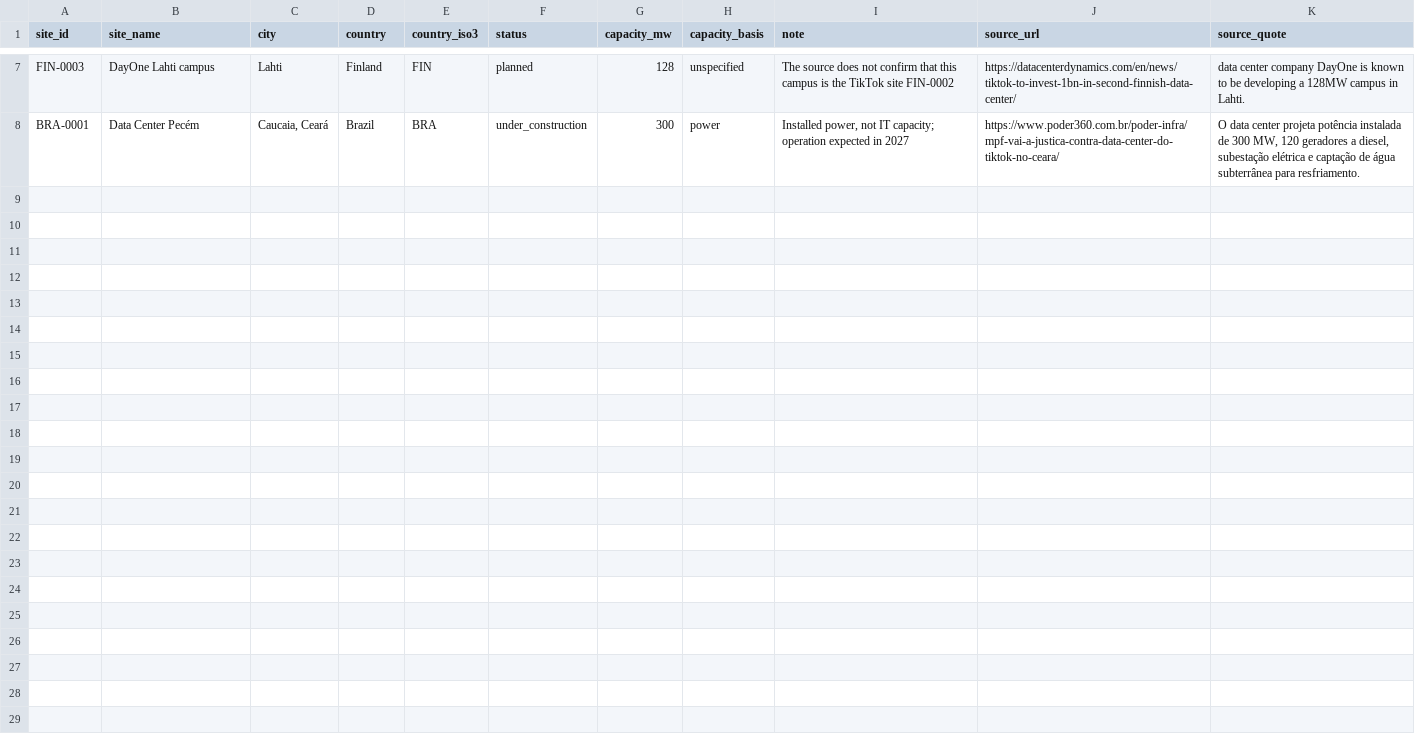
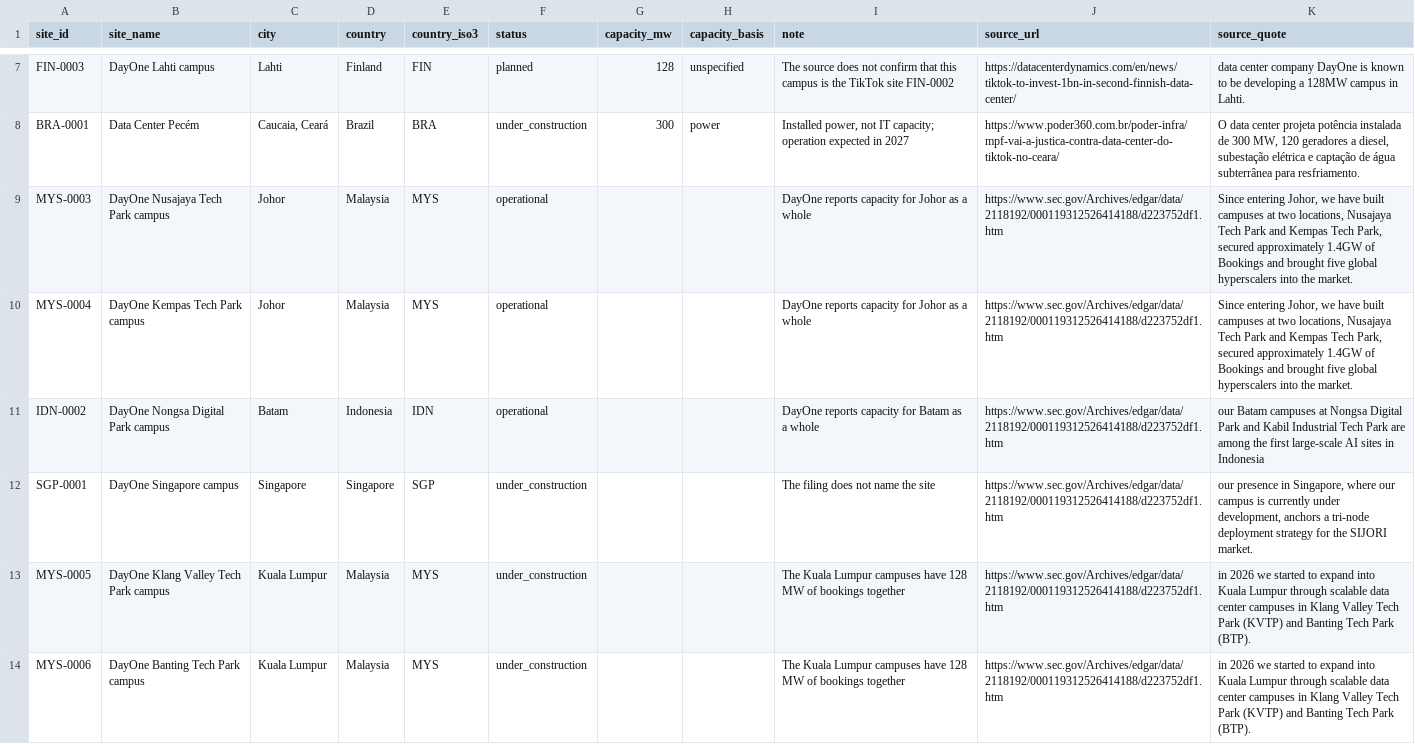
Before and after one commit to newlivehung123123/overseas_data_centres_China, a CSV file: config/sites.csv, drawn as a sheet; only a part is shown, gaps mark what is left out; the diff covers the shown part only; the diff names each change by its address in the sheet, - before the commit and + after, or states it on an @@ line.

Commit message:
Add twelve DayOne campuses from the SEC filing
The registration statement names DayOne's campuses in Johor, Batam,
Singapore, Kuala Lumpur, Chonburi, Kyushu, Tokyo, Hong Kong and Zaragoza,
and its investment in Kouvola and Lahti. The site layer now holds 19 sites
and 22 roles, and all 41 passages were found on their pages.

```diff
--- a/config/sites.csv
+++ b/config/sites.csv
+row 9: MYS-0003 | DayOne Nusajaya Tech Park campus | Johor | Malaysia | MYS | operational |  |  | DayOne reports capacity for Johor as a whole | https://www.sec.gov/Archives/edgar/data/2118192/000119312526414188/d223752df1.htm | Since entering Johor, we have built campuses at two locations, Nusajaya Tech Park and Kempas Tech Park, secured approximately 1.4GW of Bookings and brought five global hyperscalers into the market.
+row 10: MYS-0004 | DayOne Kempas Tech Park campus | Johor | Malaysia | MYS | operational |  |  | DayOne reports capacity for Johor as a whole | https://www.sec.gov/Archives/edgar/data/2118192/000119312526414188/d223752df1.htm | Since entering Johor, we have built campuses at two locations, Nusajaya Tech Park and Kempas Tech Park, secured approximately 1.4GW of Bookings and brought five global hyperscalers into the market.
+row 11: IDN-0002 | DayOne Nongsa Digital Park campus | Batam | Indonesia | IDN | operational |  |  | DayOne reports capacity for Batam as a whole | https://www.sec.gov/Archives/edgar/data/2118192/000119312526414188/d223752df1.htm | our Batam campuses at Nongsa Digital Park and Kabil Industrial Tech Park are among the first large-scale AI sites in Indonesia
+row 12: SGP-0001 | DayOne Singapore campus | Singapore | Singapore | SGP | under_construction |  |  | The filing does not name the site | https://www.sec.gov/Archives/edgar/data/2118192/000119312526414188/d223752df1.htm | our presence in Singapore, where our campus is currently under development, anchors a tri-node deployment strategy for the SIJORI market.
+row 13: MYS-0005 | DayOne Klang Valley Tech Park campus | Kuala Lumpur | Malaysia | MYS | under_construction |  |  | The Kuala Lumpur campuses have 128 MW of bookings together | https://www.sec.gov/Archives/edgar/data/2118192/000119312526414188/d223752df1.htm | in 2026 we started to expand into Kuala Lumpur through scalable data center campuses in Klang Valley Tech Park (KVTP) and Banting Tech Park (BTP).
+row 14: MYS-0006 | DayOne Banting Tech Park campus | Kuala Lumpur | Malaysia | MYS | under_construction |  |  | The Kuala Lumpur campuses have 128 MW of bookings together | https://www.sec.gov/Archives/edgar/data/2118192/000119312526414188/d223752df1.htm | in 2026 we started to expand into Kuala Lumpur through scalable data center campuses in Klang Valley Tech Park (KVTP) and Banting Tech Park (BTP).
```
Also changed, not shown: 6 added rows elsewhere in this file, config/site_roles.csv, data/site_roles.csv, 2 other files.
